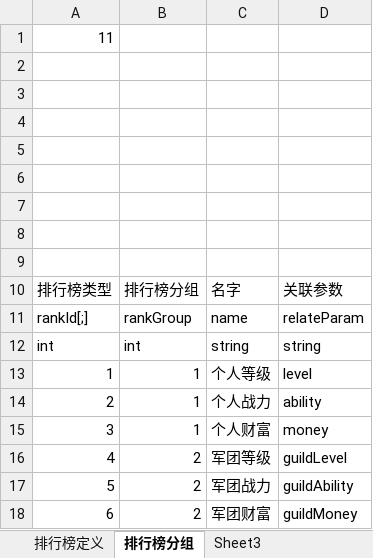
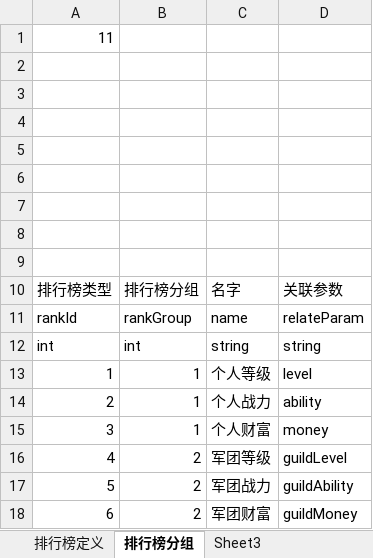
Before and after one commit to xiaol-luo/lxl-python, an Excel workbook: examples/AutoConfig/Data/input/excel/rank/rank.xlsx, sheet 排行榜分组, drawn as a sheet; values as stored, in another font and other column widths than the file's, no borders; the diff names each change by its address in the sheet, - before the commit and + after, or states it on an @@ line.

Commit message:
modify auto config

```diff
--- a/examples/AutoConfig/Data/input/excel/rank/rank.xlsx (sheet 排行榜分组)
+++ b/examples/AutoConfig/Data/input/excel/rank/rank.xlsx (sheet 排行榜分组)
-A11: rankId[;]
+A11: rankId
```
Also changed, not shown: 2 other files.
